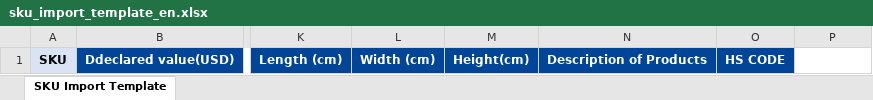
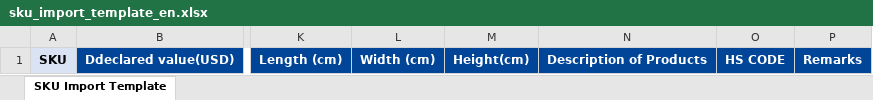
Before and after one commit to xujie3930/server_DM, an Excel workbook: business-center/wms-center/wms-service/wms-business-bas/src/main/resources/template/sku_import_template_en.xlsx, sheet SKU Import Template, drawn as a sheet; only a part is shown, gaps mark what is left out; values as stored, in another font and other column widths than the file's, no borders; the diff names each change by its address in the sheet, - before the commit and + after, or states it on an @@ line.

```diff
--- a/business-center/wms-center/wms-service/wms-business-bas/src/main/resources/template/sku_import_template_en.xlsx (sheet SKU Import Template)
+++ b/business-center/wms-center/wms-service/wms-business-bas/src/main/resources/template/sku_import_template_en.xlsx (sheet SKU Import Template)
-P1: (empty)
+P1: Remarks
-P1 fill: none
+P1 fill: #004597
```
Also changed, not shown: business-center/wms-center/wms-service/wms-business-bas/src/main/resources/template/sku_import_template_zh.xlsx, business-center/wms-center/wms-service/wms-business-returnex/src/main/resources/template/退货处理模板.xlsx, 10 other files.
